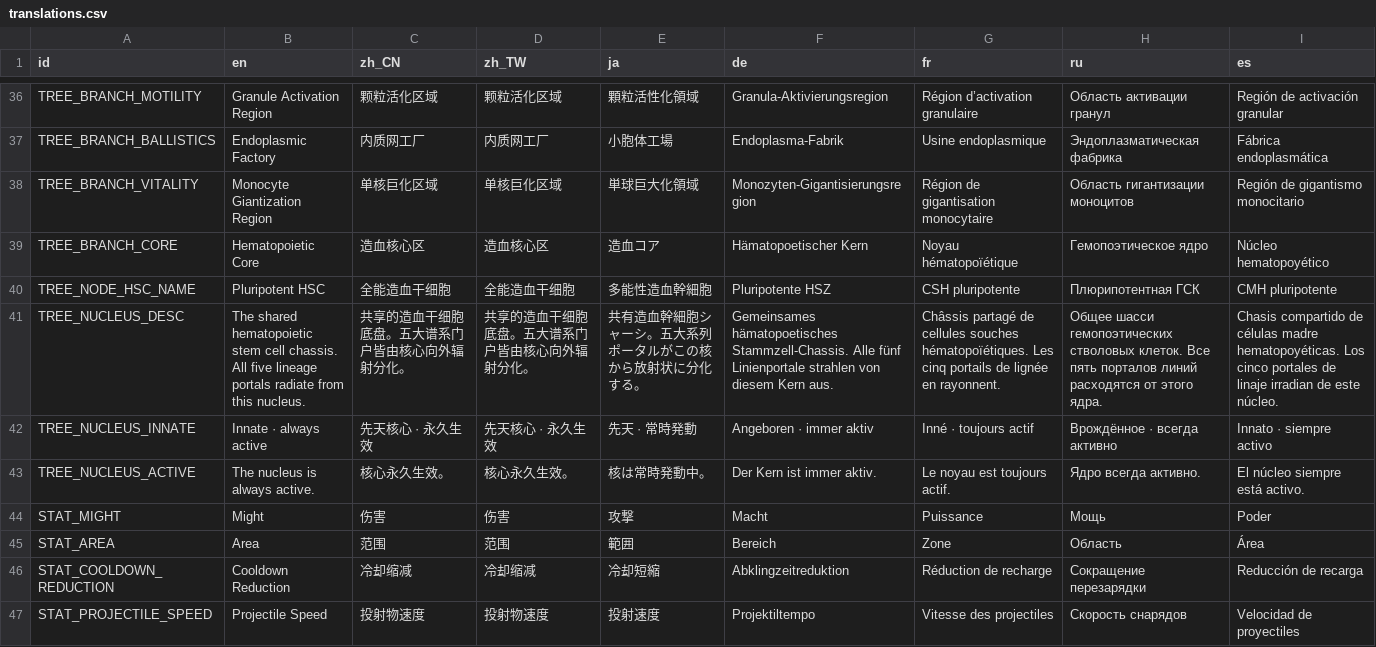
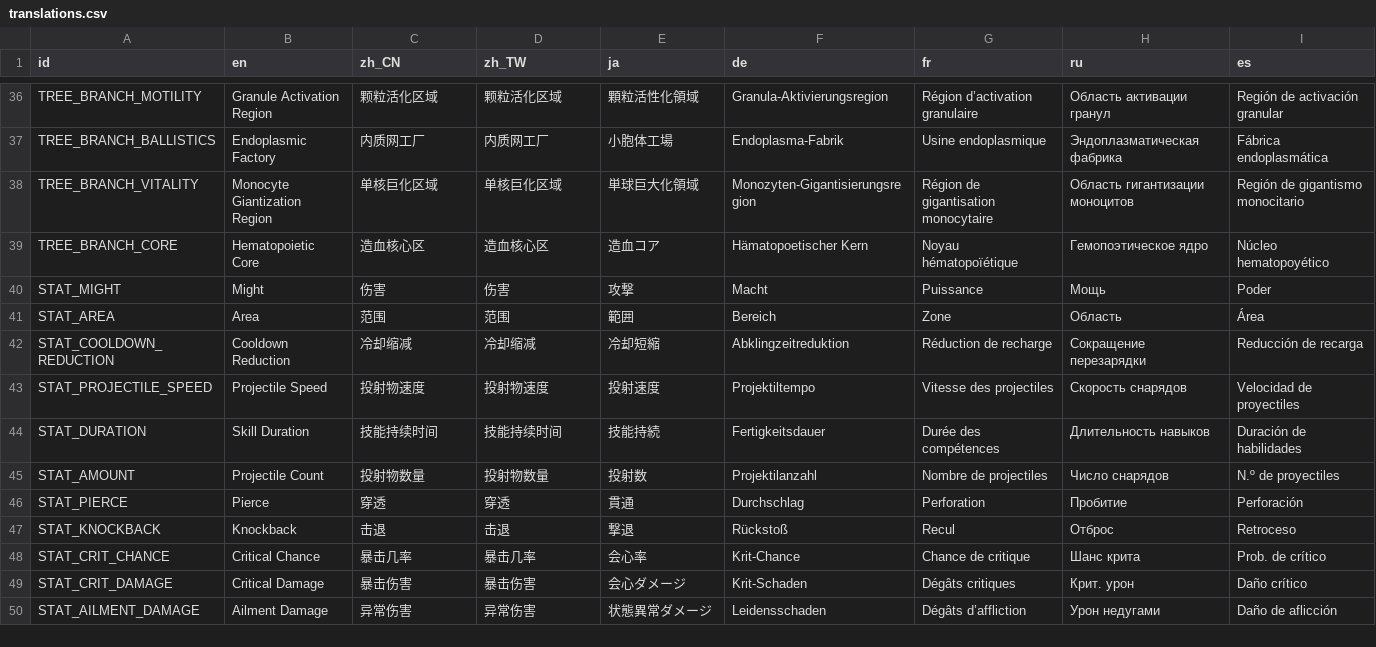
Before and after one commit to skyrocket-qy/Phagocyte, a CSV file: assets/translations/translations.csv, drawn as a sheet; only a part is shown, gaps mark what is left out; the shorter side is filled out with more unchanged rows; the diff names each change by its address in the sheet, - before the commit and + after, or states it on an @@ line.

```diff
--- a/assets/translations/translations.csv
+++ b/assets/translations/translations.csv
-row 40: TREE_NODE_HSC_NAME | Pluripotent HSC | 全能造血干细胞 | 全能造血干细胞 | 多能性造血幹細胞 | Pluripotente HSZ | CSH pluripotente | Плюрипотентная ГСК | CMH pluripotente
-row 41: TREE_NUCLEUS_DESC | The shared hematopoietic stem cell chassis. All five lineage portals radiate from this nucleus. | 共享的造血干细胞底盘。五大谱系门户皆由核心向外辐射分化。 | 共享的造血干细胞底盘。五大谱系门户皆由核心向外辐射分化。 | 共有造血幹細胞シャーシ。五大系列ポータルがこの核から放射状に分化する。 | Gemeinsames hämatopoetisches Stammzell-Chassis. Alle fünf Linienportale strahlen von diesem Kern aus. | Châssis partagé de cellules souches hématopoïétiques. Les cinq portails de lignée en rayonnent. | Общее шасси гемопоэтических стволовых клеток. Все пять порталов линий расходятся от этого ядра. | Chasis compartido de células madre hematopoyéticas. Los cinco portales de linaje irradian de este núcleo.
-row 42: TREE_NUCLEUS_INNATE | Innate · always active | 先天核心 · 永久生效 | 先天核心 · 永久生效 | 先天 · 常時発動 | Angeboren · immer aktiv | Inné · toujours actif | Врождённое · всегда активно | Innato · siempre activo
-row 43: TREE_NUCLEUS_ACTIVE | The nucleus is always active. | 核心永久生效。 | 核心永久生效。 | 核は常時発動中。 | Der Kern ist immer aktiv. | Le noyau est toujours actif. | Ядро всегда активно. | El núcleo siempre está activo.
```
Also changed, not shown: 13 other files.
